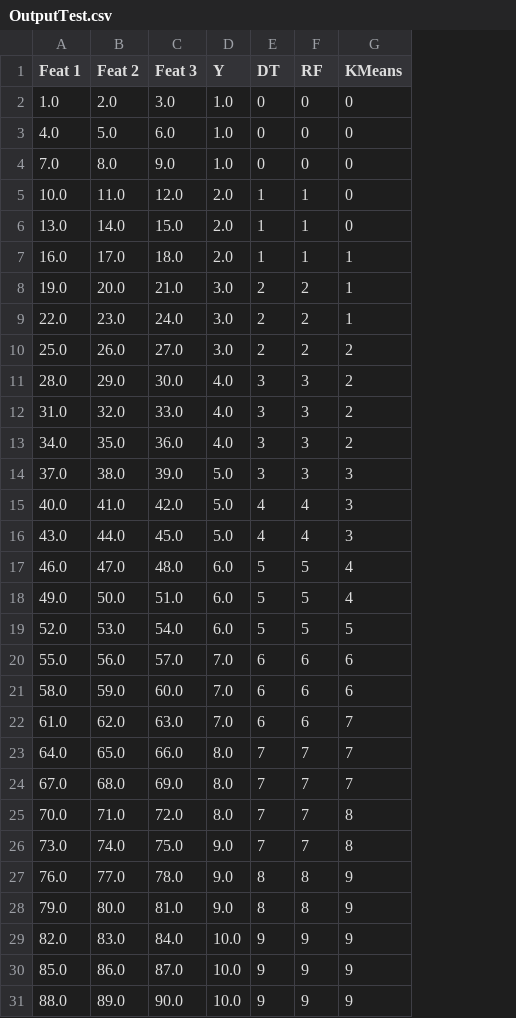
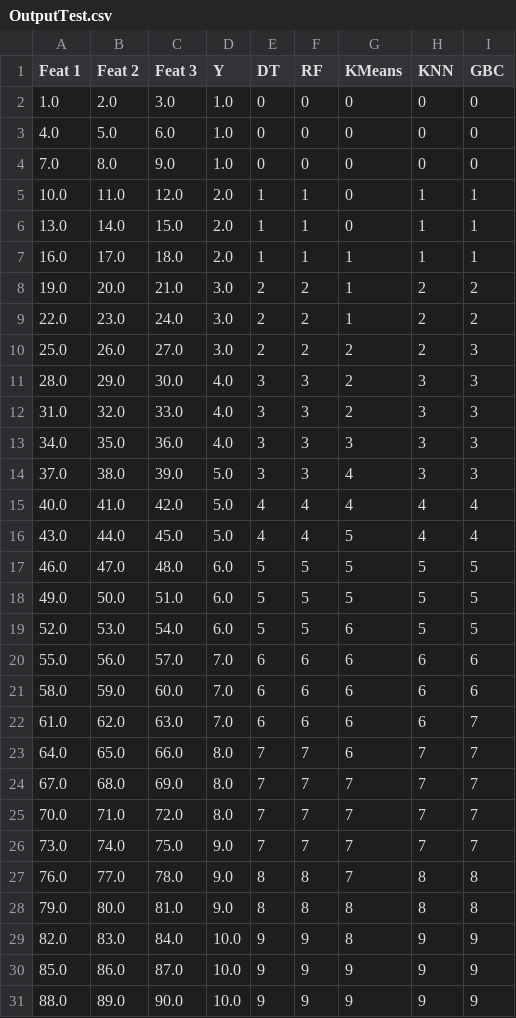
Before and after one commit to Bpham1/MulticoreTermProject, a CSV file: Java/RandomForest/OutputTest.csv, drawn as a sheet; the diff names each change by its address in the sheet, - before the commit and + after, or states it on an @@ line.

Commit message:
Fixed Linear Regression and added to DataSciLib

```diff
--- a/Java/RandomForest/OutputTest.csv
+++ b/Java/RandomForest/OutputTest.csv
+column H (KNN), rows 2-31: 0 | 0 | 0 | 1 | 1 | 1 | 2 | 2 | 2 | 3 | 3 | 3 | 3 | 4 | 4 | 5 | 5 | 5 | 6 | 6 | 6 | 7 | 7 | 7 | 7 | 8 | 8 | 9 | 9 | 9
+column I (GBC), rows 2-31: 0 | 0 | 0 | 1 | 1 | 1 | 2 | 2 | 3 | 3 | 3 | 3 | 3 | 4 | 4 | 5 | 5 | 5 | 6 | 6 | 7 | 7 | 7 | 7 | 7 | 8 | 8 | 9 | 9 | 9
-G13 (KMeans): 2
+G13 (KMeans): 3
-G14:G15 (KMeans): 3
+G14:G15 (KMeans): 4
-G16 (KMeans): 3
+G16 (KMeans): 5
-G17:G18 (KMeans): 4
+G17:G18 (KMeans): 5
-G19 (KMeans): 5
+G19 (KMeans): 6
-G22:G23 (KMeans): 7
+G22:G23 (KMeans): 6
-G25:G26 (KMeans): 8
+G25:G26 (KMeans): 7
-G27 (KMeans): 9
+G27 (KMeans): 7
-G28:G29 (KMeans): 9
+G28:G29 (KMeans): 8
```
Also changed, not shown: 15 other files.
